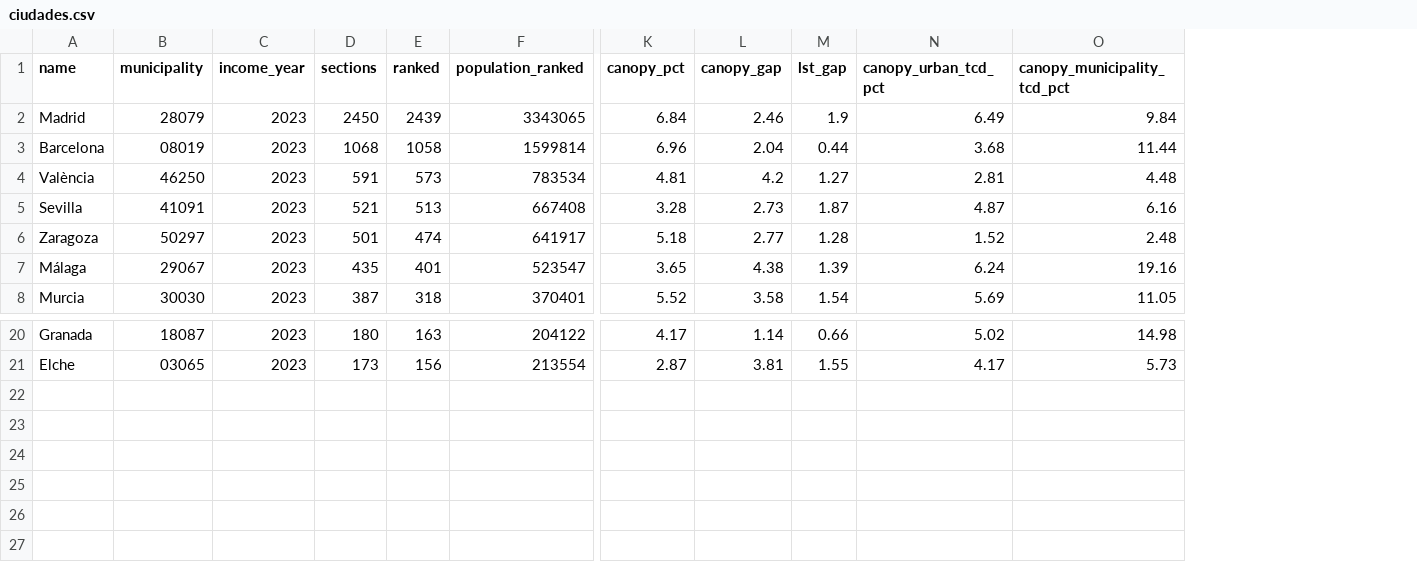
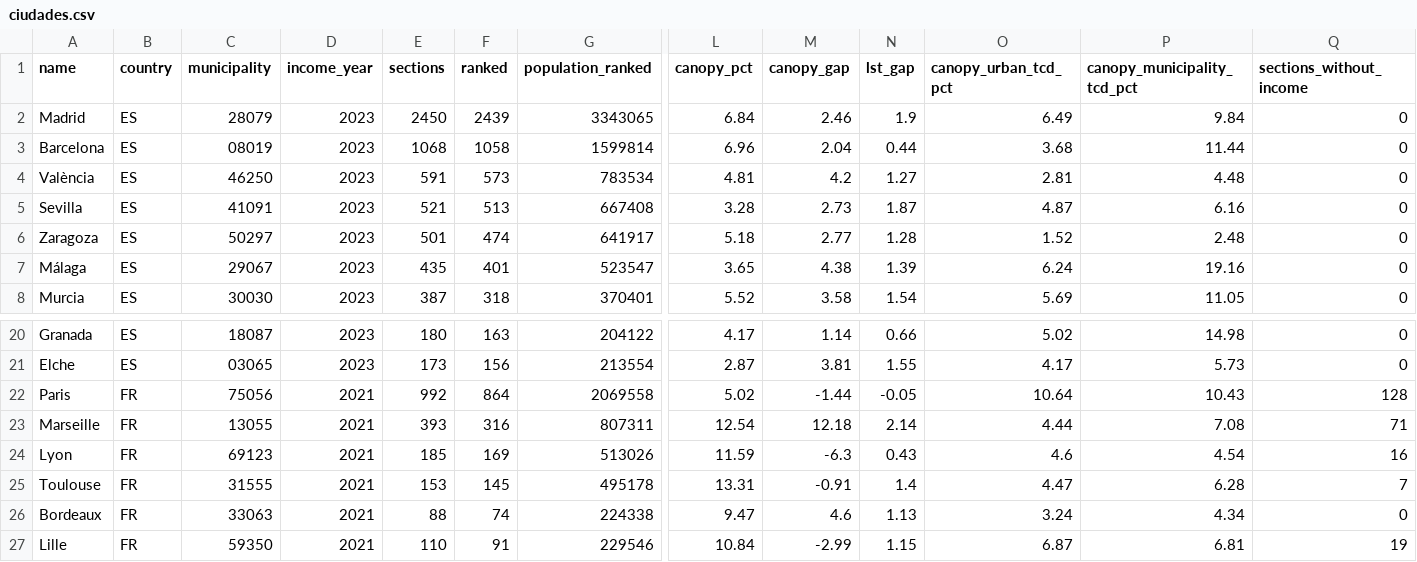
Before and after one commit to Asensio94/quien-tiene-sombra, a CSV file: docs/ciudades.csv, drawn as a sheet; only a part is shown, gaps mark what is left out; rows hold the shown columns only; the diff names each change by its address in the sheet, - before the commit and + after, or states it on an @@ line.

```diff
--- a/docs/ciudades.csv
+++ b/docs/ciudades.csv
+column B (country), rows 2-8: all ES; rows 20-21: ES | ES
+column Q (sections_without_income), rows 2-8: all 0; rows 20-21: 0 | 0
+row 22: Paris | FR | 75056 | 2021 | 992 | 864 | 2069558 | 5.02 | -1.44 | -0.05 | 10.64 | 10.43 | 128
+row 23: Marseille | FR | 13055 | 2021 | 393 | 316 | 807311 | 12.54 | 12.18 | 2.14 | 4.44 | 7.08 | 71
+row 24: Lyon | FR | 69123 | 2021 | 185 | 169 | 513026 | 11.59 | -6.3 | 0.43 | 4.6 | 4.54 | 16
+row 25: Toulouse | FR | 31555 | 2021 | 153 | 145 | 495178 | 13.31 | -0.91 | 1.4 | 4.47 | 6.28 | 7
+row 26: Bordeaux | FR | 33063 | 2021 | 88 | 74 | 224338 | 9.47 | 4.6 | 1.13 | 3.24 | 4.34 | 0
+row 27: Lille | FR | 59350 | 2021 | 110 | 91 | 229546 | 10.84 | -2.99 | 1.15 | 6.87 | 6.81 | 19
```
Also changed, not shown: 36 other files.
